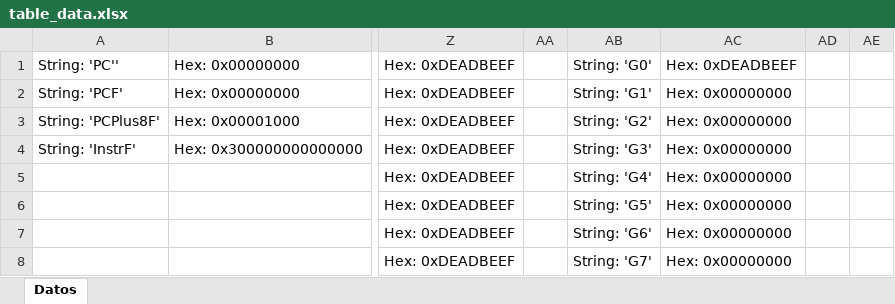
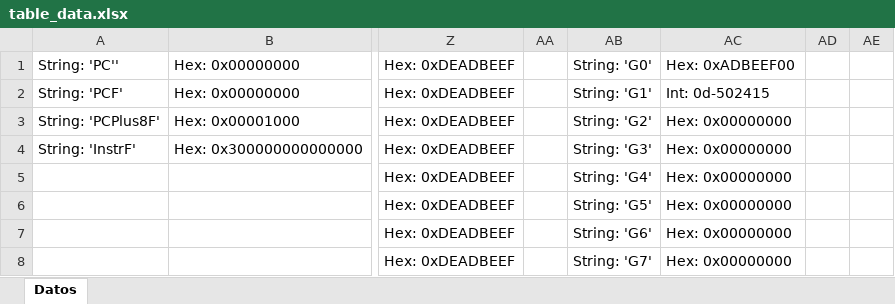
Before and after one commit to Adriel23456/achaves_computer_architecture_1_2025, an Excel workbook: ProyGrupal1/assets/table_data.xlsx, sheet Datos, drawn as a sheet; only a part is shown, gaps mark what is left out; values as stored, in another font and other column widths than the file's, no borders; the diff names each change by its address in the sheet, - before the commit and + after, or states it on an @@ line.

Commit message:
Refactor CPUInfoExcel memory handling; update StyledIDE for line number tracking; adjust window position in config.json

```diff
--- a/ProyGrupal1/assets/table_data.xlsx (sheet Datos)
+++ b/ProyGrupal1/assets/table_data.xlsx (sheet Datos)
-AC1: Hex: 0xDEADBEEF
+AC1: Hex: 0xADBEEF00
-AC2: Hex: 0x00000000
+AC2: Int: 0d-502415
```
Also changed, not shown: 5 other files.
